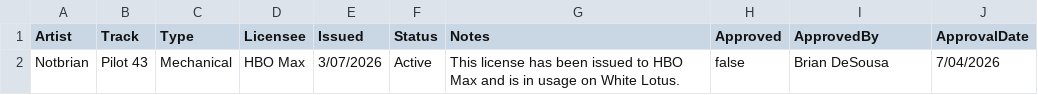
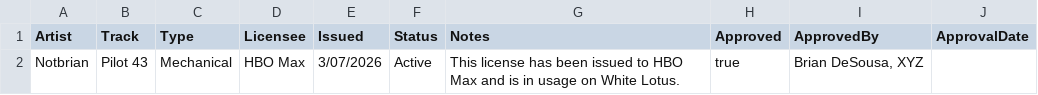
Before and after one commit to desousabrian/desousabrian.github.io, a CSV file: accounts/Admin1/licenses/Radio Campaign 3A6/license.csv, drawn as a sheet.

Commit message:
Update Radio Campaign 3A6

```diff
--- a/accounts/Admin1/licenses/Radio Campaign 3A6/license.csv
+++ b/accounts/Admin1/licenses/Radio Campaign 3A6/license.csv
@@ -1,2 +1,2 @@
 Artist,Track,Type,Licensee,Issued,Status,Notes,Approved,ApprovedBy,ApprovalDate
-Notbrian,Pilot 43,Mechanical,HBO Max,3/07/2026,Active,This license has been issued to HBO Max and is in usage on White Lotus.,false,Brian DeSousa,7/04/2026
+Notbrian,Pilot 43,Mechanical,HBO Max,3/07/2026,Active,This license has been issued to HBO Max and is in usage on White Lotus.,true,"Brian DeSousa, XYZ",
```
